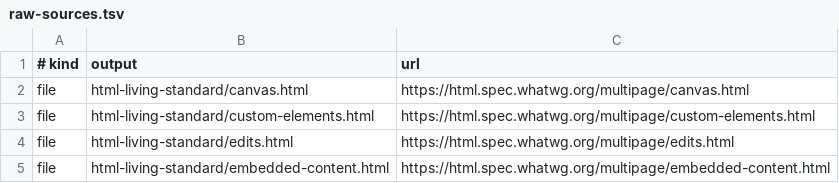
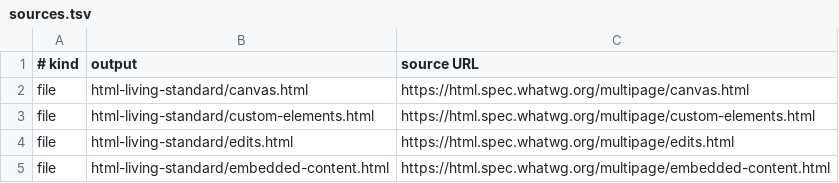
Before and after one commit to yuheiy/origins-of-html-elements, a TSV file: raw/sources.tsv (was tools/raw-sources.tsv), drawn as a sheet; only a part is shown.

Commit message:
Fix raw resource links and tooling
Use explicit Markdown links for cells with multiple source URLs so GitHub Preview does not absorb separators into autolinks.

Keep the fetch script and source manifest beside the raw snapshot they maintain. Preserve these control files when refreshing raw resources.

```diff
--- a/tools/raw-sources.tsv
+++ b/raw/sources.tsv
@@ -1,2 +1,2 @@
-# kind	output	url
+# kind	output	source URL
 file	html-living-standard/canvas.html	https://html.spec.whatwg.org/multipage/canvas.html
```
Also changed, not shown: 4 other files.
